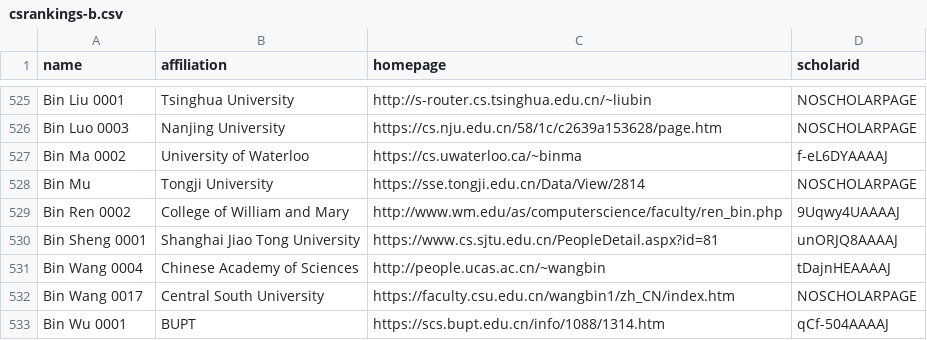
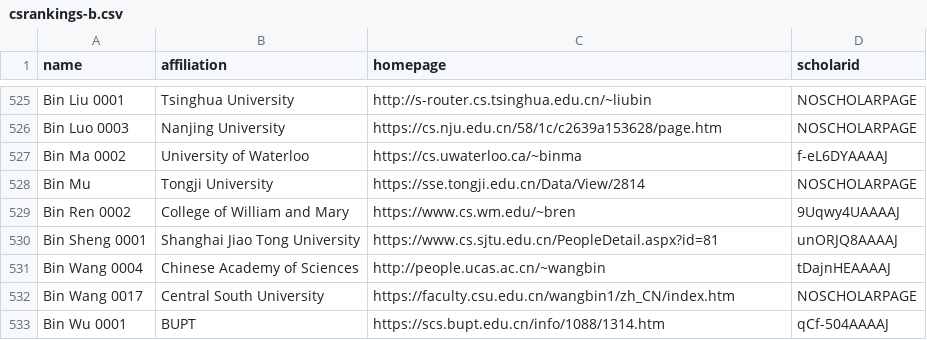
Before and after one commit to Jarviswang94/CSrankings, a CSV file: csrankings-b.csv, drawn as a sheet; only a part is shown, gaps mark what is left out.

```diff
--- a/csrankings-b.csv
+++ b/csrankings-b.csv
@@ -528,3 +528,3 @@ Bin Ma 0002,University of Waterloo,https://cs.uwaterloo.ca/~binma,f-eL6DYAAAAJ
 Bin Mu,Tongji University,https://sse.tongji.edu.cn/Data/View/2814,NOSCHOLARPAGE
-Bin Ren 0002,College of William and Mary,http://www.wm.edu/as/computerscience/faculty/ren_bin.php,9Uqwy4UAAAAJ
+Bin Ren 0002,College of William and Mary,https://www.cs.wm.edu/~bren,9Uqwy4UAAAAJ
 Bin Sheng 0001,Shanghai Jiao Tong University,https://www.cs.sjtu.edu.cn/PeopleDetail.aspx?id=81,unORJQ8AAAAJ
```
Also changed, not shown: csrankings-j.csv.
